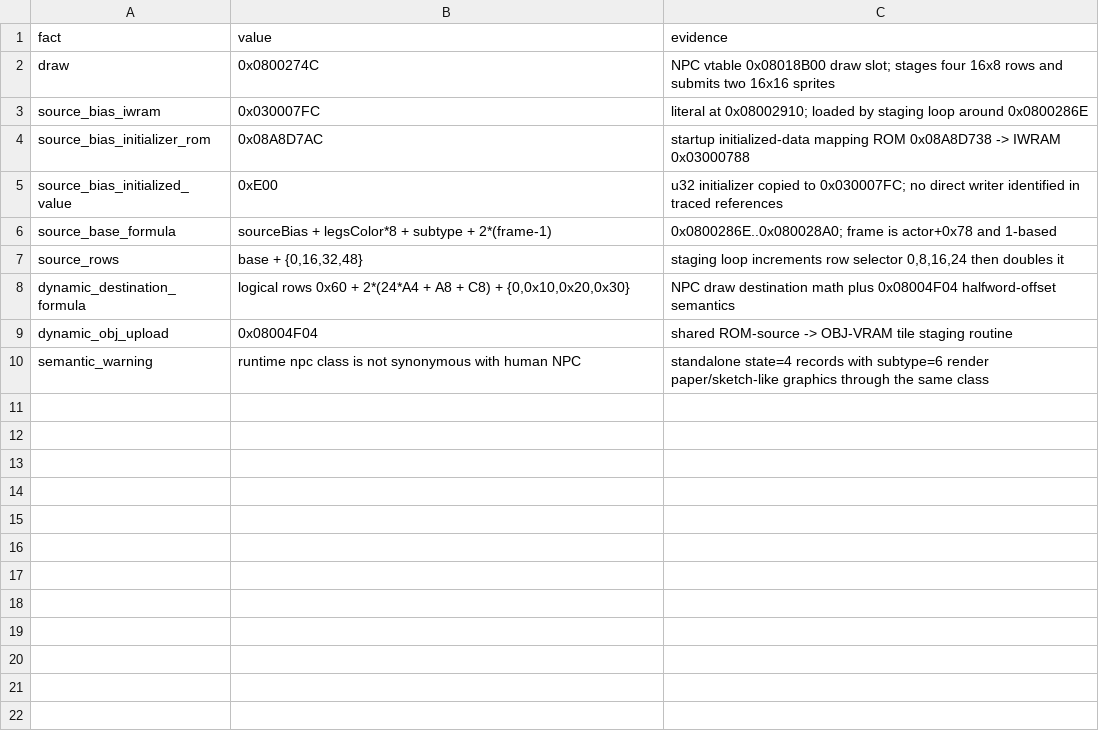
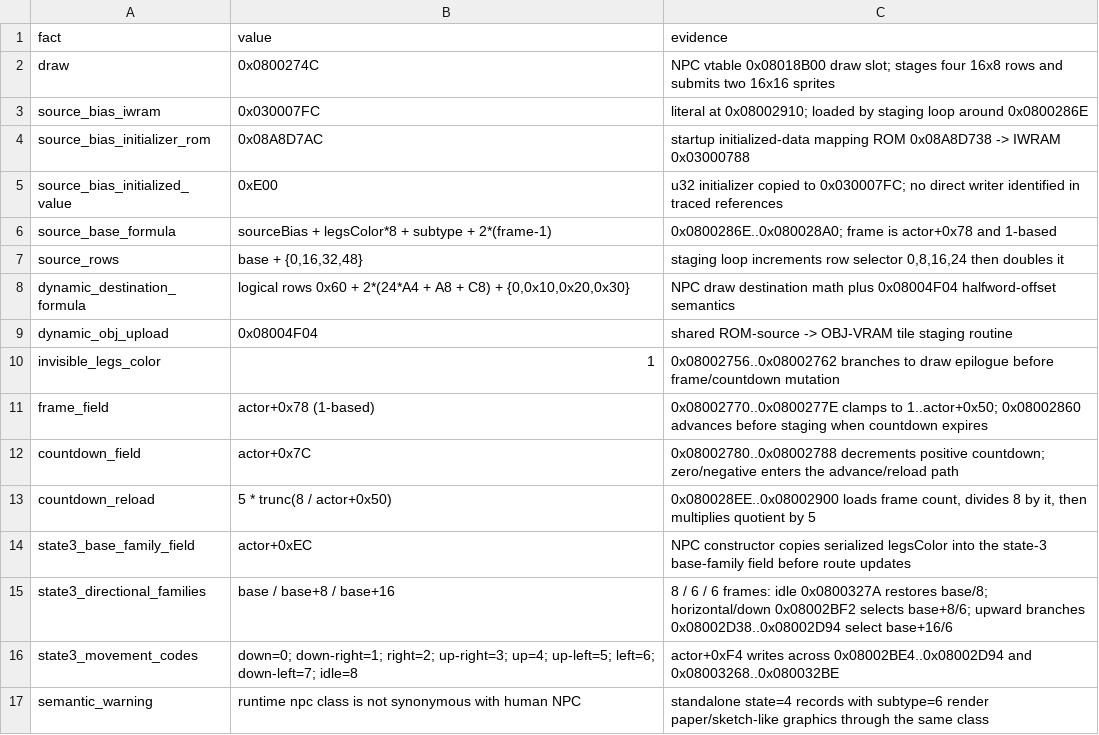
Before and after one commit to Draconov/Graveblood_RE, a CSV file: data/npc_sprite_pipeline.csv, drawn as a sheet.

```diff
--- a/data/npc_sprite_pipeline.csv
+++ b/data/npc_sprite_pipeline.csv
@@ -9,2 +9,9 @@ dynamic_destination_formula,"logical rows 0x60 + 2*(24*A4 + A8 + C8) + {0,0x10,0
 dynamic_obj_upload,0x08004F04,shared ROM-source -> OBJ-VRAM tile staging routine
+invisible_legs_color,1,0x08002756..0x08002762 branches to draw epilogue before frame/countdown mutation
+frame_field,actor+0x78 (1-based),0x08002770..0x0800277E clamps to 1..actor+0x50; 0x08002860 advances before staging when countdown expires
+countdown_field,actor+0x7C,0x08002780..0x08002788 decrements positive countdown; zero/negative enters the advance/reload path
+countdown_reload,5 * trunc(8 / actor+0x50),"0x080028EE..0x08002900 loads frame count, divides 8 by it, then multiplies quotient by 5"
+state3_base_family_field,actor+0xEC,NPC constructor copies serialized legsColor into the state-3 base-family field before route updates
+state3_directional_families,base / base+8 / base+16,8 / 6 / 6 frames: idle 0x0800327A restores base/8; horizontal/down 0x08002BF2 selects base+8/6; upward branches 0x08002D38..0x08002D94 select base+16/6
+state3_movement_codes,down=0; down-right=1; right=2; up-right=3; up=4; up-left=5; left=6; down-left=7; idle=8,actor+0xF4 writes across 0x08002BE4..0x08002D94 and 0x08003268..0x080032BE
 semantic_warning,runtime npc class is not synonymous with human NPC,standalone state=4 records with subtype=6 render paper/sketch-like graphics through the same class
```
Also changed, not shown: data/npc_state_modes.csv, data/player_animation_semantics.csv, 36 other files.
